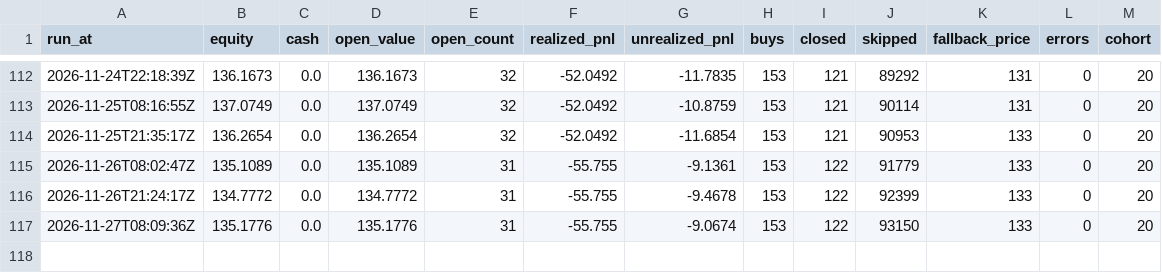
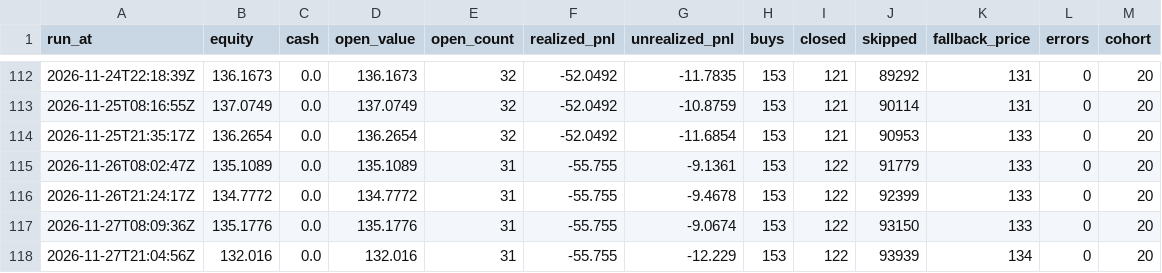
Before and after one commit to proofnotfluff-a11y/Proofnotfluff-pins, a CSV file: pm/equity.csv, drawn as a sheet; only a part is shown, gaps mark what is left out.

```diff
--- a/pm/equity.csv
+++ b/pm/equity.csv
@@ -117 +117,2 @@ run_at,equity,cash,open_value,open_count,realized_pnl,unrealized_pnl,buys,closed
 2026-11-27T08:09:36Z,135.1776,0.0,135.1776,31,-55.755,-9.0674,153,122,93150,133,0,20
+2026-11-27T21:04:56Z,132.016,0.0,132.016,31,-55.755,-12.229,153,122,93939,134,0,20
```
Also changed, not shown: 1 other file.
